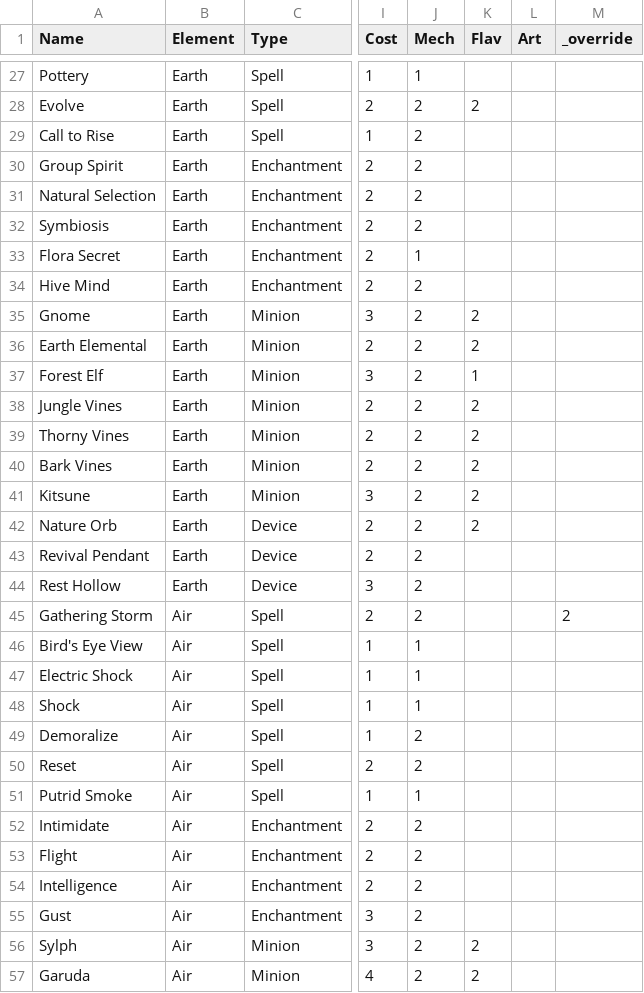
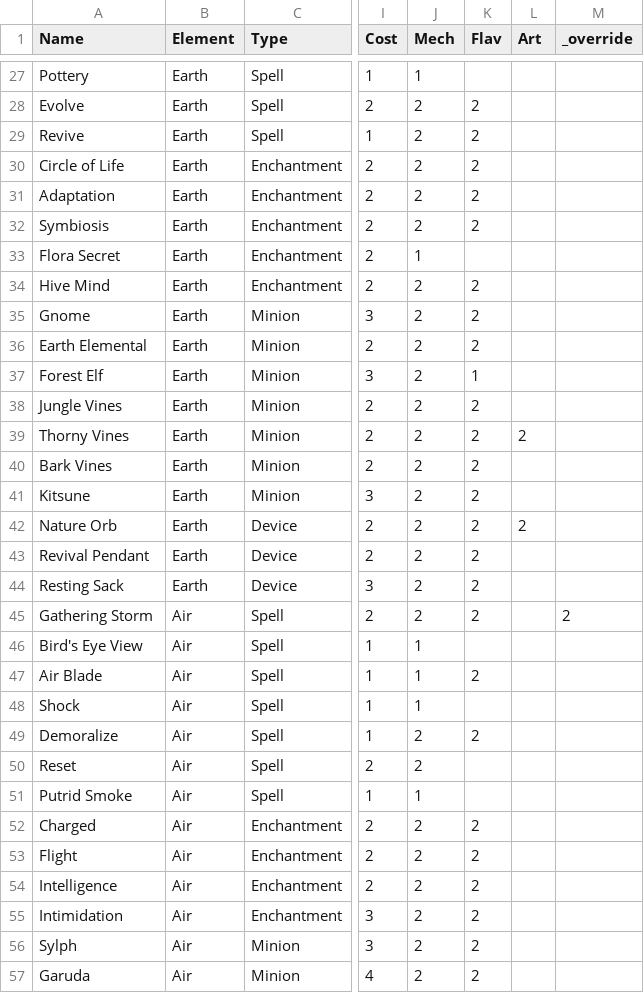
Before and after one commit to garysoed/protocard, a TSV file: example/raw.tsv, drawn as a sheet; only a part is shown, gaps mark what is left out; the diff covers the shown part only; the diff names each change by its address in the sheet, - before the commit and + after, or states it on an @@ line.

Commit message:
update example

```diff
--- a/example/raw.tsv
+++ b/example/raw.tsv
-A29 (Name): Call to Rise
+A29 (Name): Revive
-K29:K32 (Flav): (empty)
+K29:K32 (Flav): 2
-A30 (Name): Group Spirit
+A30 (Name): Circle of Life
-A31 (Name): Natural Selection
+A31 (Name): Adaptation
-K34 (Flav): (empty)
+K34 (Flav): 2
-L39 (Art): (empty)
+L39 (Art): 2
-L42 (Art): (empty)
+L42 (Art): 2
-K43:K45 (Flav): (empty)
+K43:K45 (Flav): 2
-A44 (Name): Rest Hollow
+A44 (Name): Resting Sack
-A47 (Name): Electric Shock
+A47 (Name): Air Blade
-K47 (Flav): (empty)
+K47 (Flav): 2
-K49 (Flav): (empty)
+K49 (Flav): 2
-A52 (Name): Intimidate
+A52 (Name): Charged
-K52:K55 (Flav): (empty)
+K52:K55 (Flav): 2
-A55 (Name): Gust
+A55 (Name): Intimidation
```
Also changed, not shown: 19 edited cells elsewhere in this file, 4 other files.
